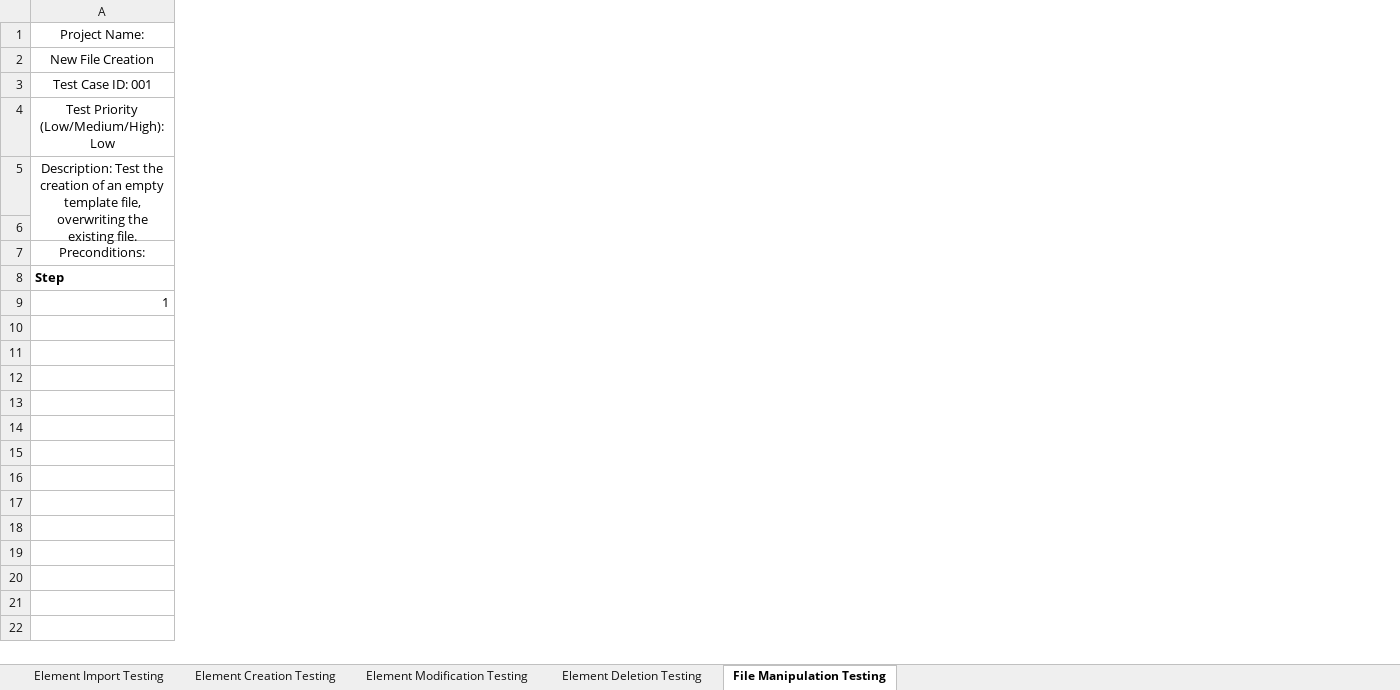
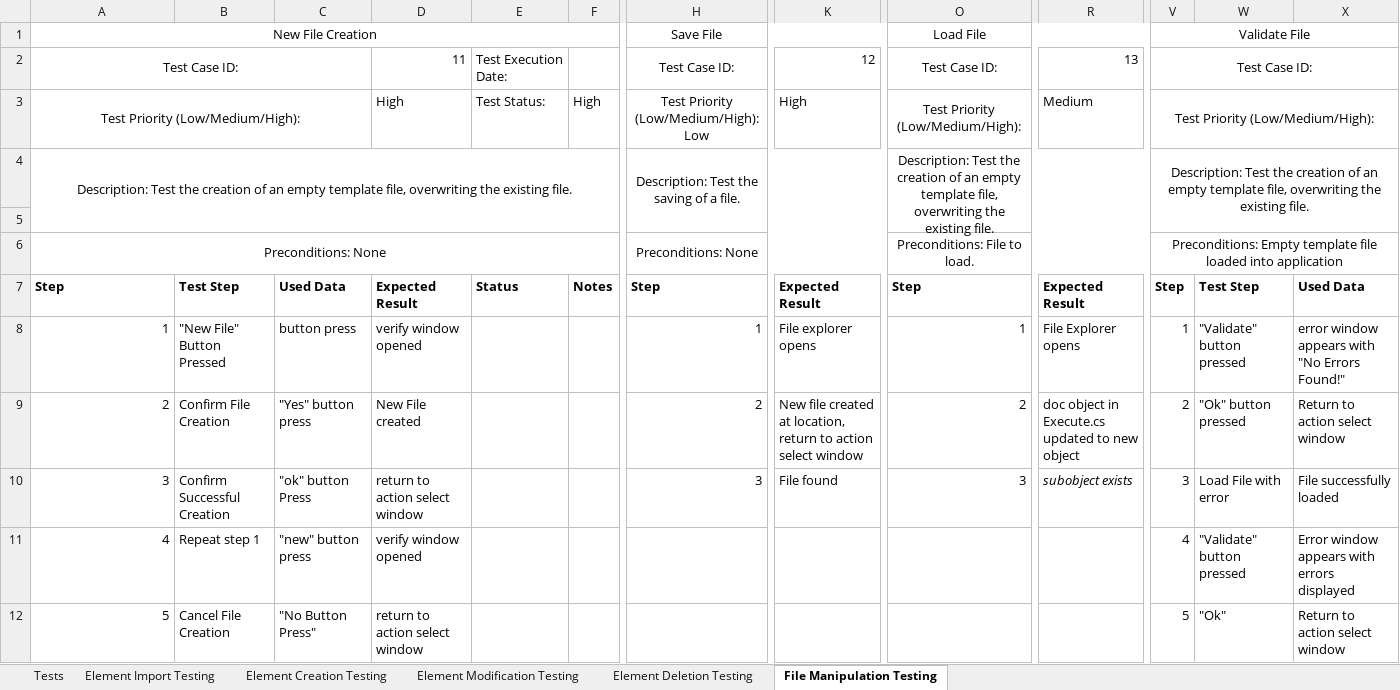
Before and after one commit to CorbinFerguson/ThesisBuildTool, an Excel workbook: Test Cases.xlsx, sheet File Manipulation Testing, drawn as a sheet; only a part is shown, gaps mark what is left out; values as stored, in another font and other column widths than the file's, no borders; removed rows and columns are numbered as before the commit, all else as after; rows hold the shown columns only; the diff covers the shown part only; the diff names each change by its address in the sheet, - before the commit and + after, or states it on an @@ line.

Commit message:
Update Flowchart and code for more accurate action path.
Create test cases

```diff
--- a/Test Cases.xlsx (sheet File Manipulation Testing)
+++ b/Test Cases.xlsx (sheet File Manipulation Testing)
+sheet tab: Tests
+column B, rows 7-8: Test Step | "New File" Button Pressed
+column C, rows 7-8: Used Data | button press
+column D, rows 7-8: Expected Result | verify window opened
+column E, row 7: Status
+column F, row 7: Notes
+column H, row 1: Save File; rows 4-8: Description: Test the saving of a file. |  | Preconditions: None | Step | 1
+column K, rows 7-8: Expected Result | File explorer opens
+column O, row 1: Load File; rows 4-8: Description: Test the creation of an empty template file, overwriting the existing file. |  | Preconditions: File to load. | Step | 1
+column R, rows 7-8: Expected Result | File Explorer opens
+column V, row 1: Validate File; rows 4-8: Description: Test the creation of an empty template file, overwriting the existing file. |  | Preconditions: Empty template file loaded into application | Step | 1
+column W, rows 7-8: Test Step | "Validate" button pressed
+column X, rows 7-8: Used Data | error window appears with "No Errors Found!"
-row 1: Project Name:
-A2:G2 merged
+A1:F1 merged
-row 3: Test Case ID: 001
-row 4: Test Priority (Low/Medium/High): Low
+row 2: Test Case ID: |  |  | 11 | Test Execution Date: |  | Test Case ID: | 12 | Test Case ID: | 13 | Test Case ID:
+row 3: Test Priority (Low/Medium/High): |  |  | High | Test Status: | High | Test Priority (Low/Medium/High): Low | High | Test Priority (Low/Medium/High): | Medium | Test Priority (Low/Medium/High):
-A5:G6 merged
+A4:F5 merged
-A6: Preconditions:
+A6: Preconditions: None
-A7:G7 merged
+A6:F6 merged
+row 9: 2 | Confirm File Creation | "Yes" button press | New File created |  |  | 2 | New file created at location, return to action select window | 2 | doc object in Execute.cs updated to new object | 2 | "Ok" button pressed | Return to action select window
+row 10: 3 | Confirm Successful Creation | "ok" button Press | return to action select window |  |  | 3 | File found | 3 | subobject exists | 3 | Load File with error | File successfully loaded
+row 11: 4 | Repeat step 1 | "new" button press | verify window opened |  |  |  |  |  |  | 4 | "Validate" button pressed | Error window appears with errors displayed
+row 12: 5 | Cancel File Creation | "No Button Press" | return to action select window |  |  |  |  |  |  | 5 | "Ok" | Return to action select window
```
Also changed, not shown: 15 added columns and 3 edited cells elsewhere in this sheet, sheet Element Modification Testing, sheet Element Creation Testing, sheet Element Import Testing, sheet Element Deletion Testing, charts or pictures, 3 other files.
